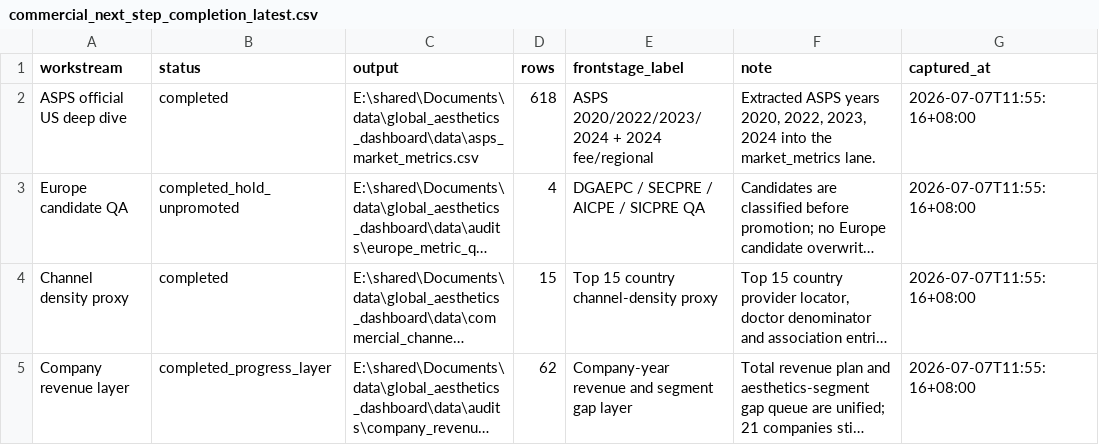
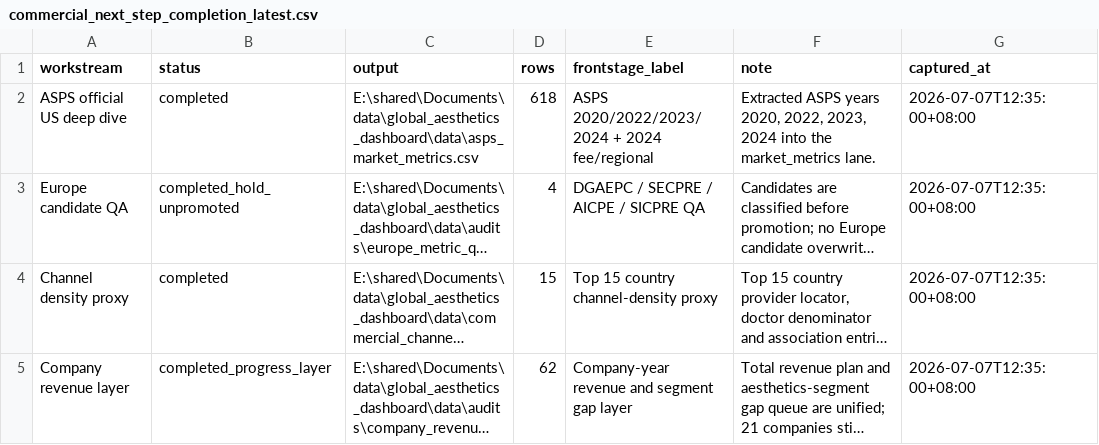
Before and after one commit to Yiseut/GlobalAR, a CSV file: data/audits/commercial_next_step_completion_latest.csv, drawn as a sheet; long unchanged cells end in …; the diff names each change by its address in the sheet, - before the commit and + after, or states it on an @@ line.

```diff
--- a/data/audits/commercial_next_step_completion_latest.csv
+++ b/data/audits/commercial_next_step_completion_latest.csv
-G2:G5 (captured_at): 2026-07-07T11:55:16+08:00
+G2:G5 (captured_at): 2026-07-07T12:35:00+08:00
```
Also changed, not shown: data/audits/company_financial_promote_latest.csv, data/audits/company_revenue_collection_plan_latest.csv, 10 other files.
